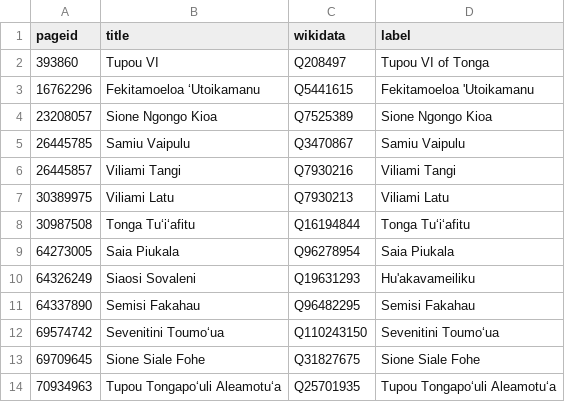
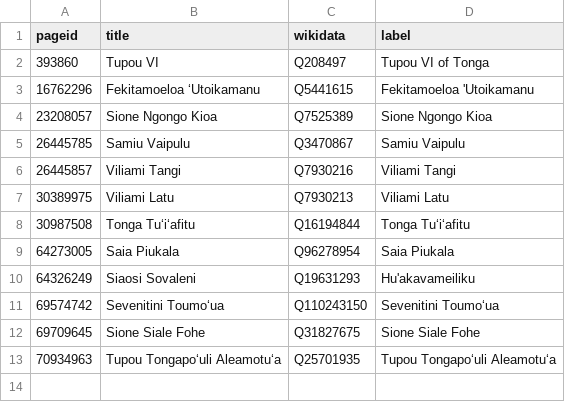
Before and after one commit to Tonyatibbs06/tonga, a CSV file: enwiki/index.csv, drawn as a sheet; the diff names each change by its address in the sheet, - before the commit and + after, or states it on an @@ line.

```diff
--- a/enwiki/index.csv
+++ b/enwiki/index.csv
-row 11: 64337890 | Semisi Fakahau | Q96482295 | Semisi Fakahau
```
Also changed, not shown: 2 other files.
